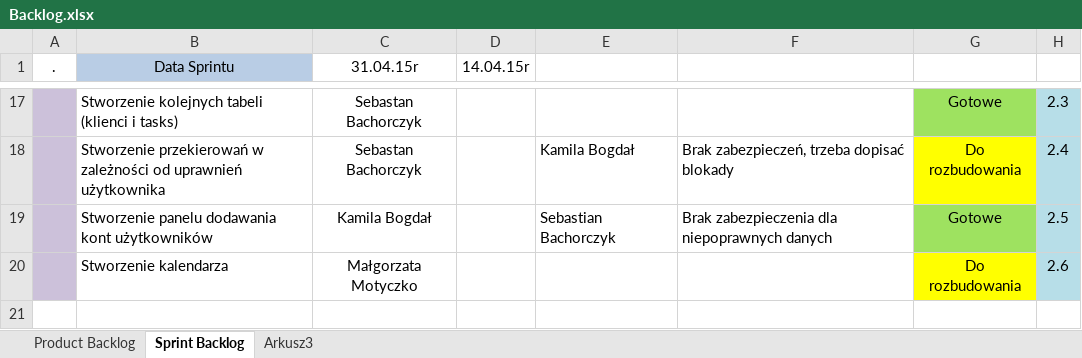
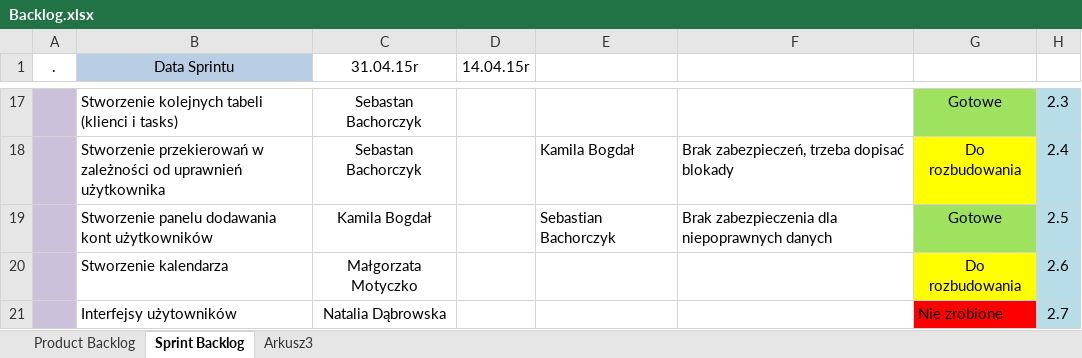
Before and after one commit to UsterkiMechaniczne/UsterkiMechaniczne, an Excel workbook: MaterialyPomocnicze/Backlog.xlsx, sheet Sprint Backlog, drawn as a sheet; only a part is shown, gaps mark what is left out; values as stored, in another font and other column widths than the file's, no borders; the diff names each change by its address in the sheet, - before the commit and + after, or states it on an @@ line.

Commit message:
Aktualizacja backlogu

```diff
--- a/MaterialyPomocnicze/Backlog.xlsx (sheet Sprint Backlog)
+++ b/MaterialyPomocnicze/Backlog.xlsx (sheet Sprint Backlog)
+row 21:  | Interfejsy użytowników | Natalia Dąbrowska |  |  |  | Nie zrobione | 2.7
```
